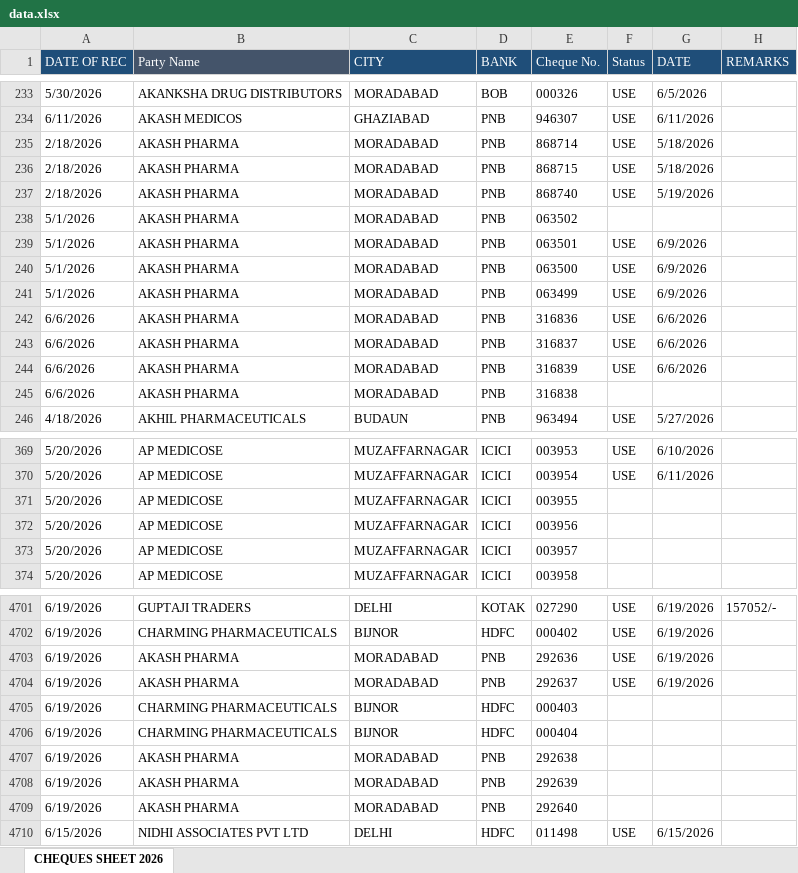
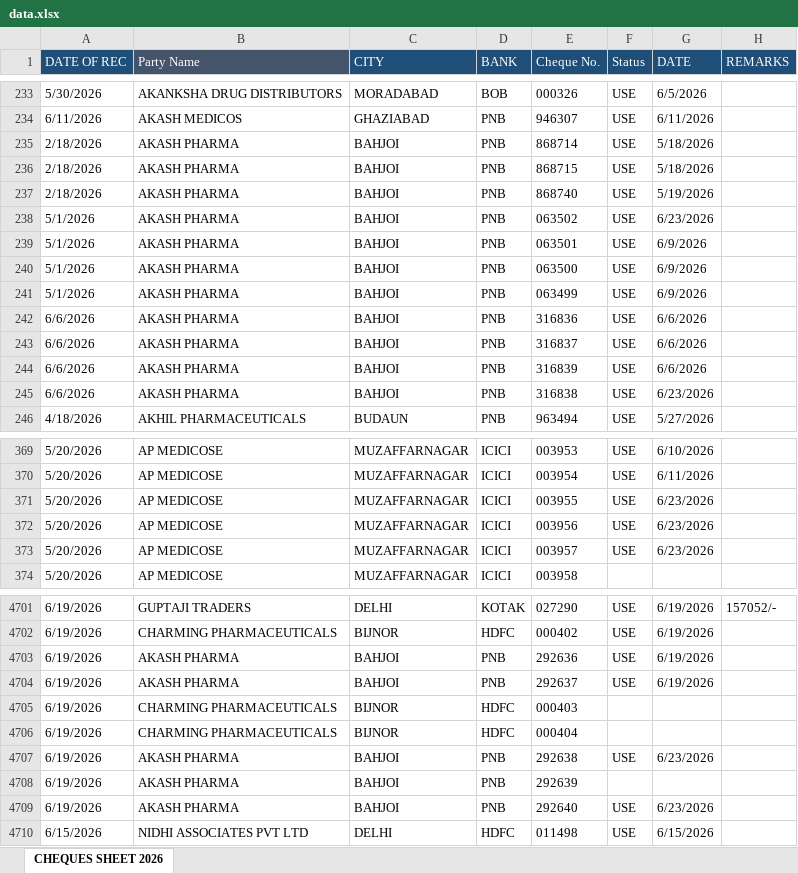
Before and after one commit to abenterprisesghz-stack/cheque-tracker, an Excel workbook: data.xlsx, sheet CHEQUES SHEET 2026, drawn as a sheet; only a part is shown, gaps mark what is left out; values as stored, in another font and other column widths than the file's, no borders; conditional formats not drawn; the diff covers the shown part only; the diff names each change by its address in the sheet, - before the commit and + after, or states it on an @@ line.

```diff
--- a/data.xlsx (sheet CHEQUES SHEET 2026)
+++ b/data.xlsx (sheet CHEQUES SHEET 2026)
-C235:C245 (CITY): MORADABAD
+C235:C245 (CITY): BAHJOI
-F238 (Status): (empty)
+F238 (Status): USE
-G238 (DATE): (empty)
+G238 (DATE): 6/23/2026
-F245 (Status): (empty)
+F245 (Status): USE
-G245 (DATE): (empty)
+G245 (DATE): 6/23/2026
-F371:F373 (Status): (empty)
+F371:F373 (Status): USE
-G371:G373 (DATE): (empty)
+G371:G373 (DATE): 6/23/2026
-C4703:C4704 (CITY): MORADABAD
+C4703:C4704 (CITY): BAHJOI
-C4707:C4709 (CITY): MORADABAD
+C4707:C4709 (CITY): BAHJOI
-F4707 (Status): (empty)
+F4707 (Status): USE
-G4707 (DATE): (empty)
+G4707 (DATE): 6/23/2026
-F4709 (Status): (empty)
+F4709 (Status): USE
-G4709 (DATE): (empty)
+G4709 (DATE): 6/23/2026
```
Also changed, not shown: 60 added rows, 6 moved rows and 182 edited cells elsewhere in this sheet.
